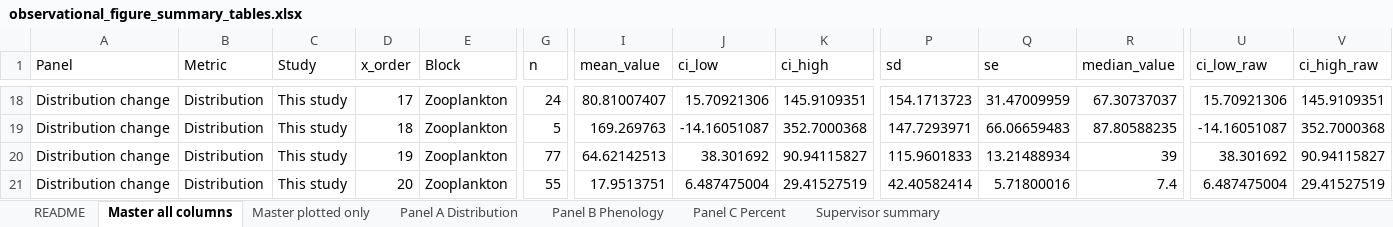
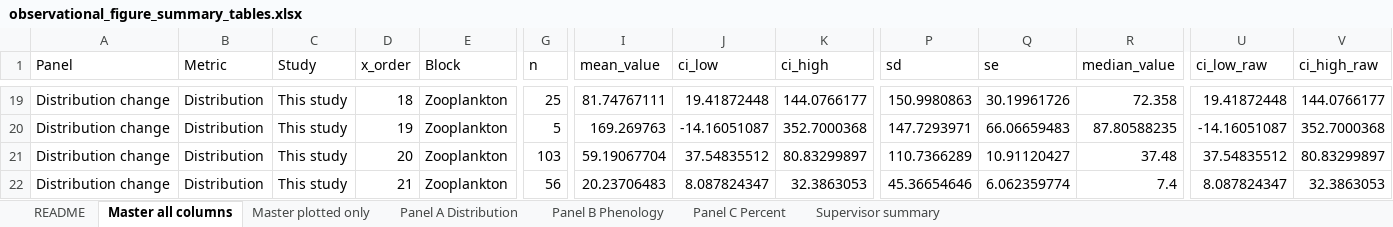
Before and after one commit to ktesturas/Zooplankton-analysis, an Excel workbook: Plankton_Observational_July2026/Outputs/03_summary_tables_zooplankton/observational_figure_summary_tables.xlsx, sheet Master all columns, drawn as a sheet; only a part is shown, gaps mark what is left out; values as stored, in another font and other column widths than the file's, no borders; addresses are those after the commit; the diff covers the shown part only; the diff names each change by its address in the sheet, - before the commit and + after, or states it on an @@ line.

```diff
--- a/Plankton_Observational_July2026/Outputs/03_summary_tables_zooplankton/observational_figure_summary_tables.xlsx (sheet Master all columns)
+++ b/Plankton_Observational_July2026/Outputs/03_summary_tables_zooplankton/observational_figure_summary_tables.xlsx (sheet Master all columns)
-D19 (x_order): 17
+D19 (x_order): 18
-G19 (n): 24
+G19 (n): 25
-I19 (mean_value): 80.81007407
+I19 (mean_value): 81.74767111
-J19 (ci_low): 15.70921306
+J19 (ci_low): 19.41872448
-K19 (ci_high): 145.9109351
+K19 (ci_high): 144.0766177
-P19 (sd): 154.1713723
+P19 (sd): 150.9980863
-Q19 (se): 31.47009959
+Q19 (se): 30.19961726
-R19 (median_value): 67.30737037
+R19 (median_value): 72.358
-U19 (ci_low_raw): 15.70921306
+U19 (ci_low_raw): 19.41872448
-V19 (ci_high_raw): 145.9109351
+V19 (ci_high_raw): 144.0766177
-D20 (x_order): 18
+D20 (x_order): 19
-D21 (x_order): 19
+D21 (x_order): 20
-G21 (n): 77
+G21 (n): 103
-I21 (mean_value): 64.62142513
+I21 (mean_value): 59.19067704
-J21 (ci_low): 38.301692
+J21 (ci_low): 37.54835512
-K21 (ci_high): 90.94115827
+K21 (ci_high): 80.83299897
-P21 (sd): 115.9601833
+P21 (sd): 110.7366289
-Q21 (se): 13.21488934
+Q21 (se): 10.91120427
-R21 (median_value): 39
+R21 (median_value): 37.48
-U21 (ci_low_raw): 38.301692
+U21 (ci_low_raw): 37.54835512
-V21 (ci_high_raw): 90.94115827
+V21 (ci_high_raw): 80.83299897
-D22 (x_order): 20
+D22 (x_order): 21
-G22 (n): 55
+G22 (n): 56
-I22 (mean_value): 17.9513751
+I22 (mean_value): 20.23706483
-J22 (ci_low): 6.487475004
+J22 (ci_low): 8.087824347
-K22 (ci_high): 29.41527519
+K22 (ci_high): 32.3863053
-P22 (sd): 42.40582414
+P22 (sd): 45.36654646
-Q22 (se): 5.71800016
+Q22 (se): 6.062359774
-U22 (ci_low_raw): 6.487475004
+U22 (ci_low_raw): 8.087824347
-V22 (ci_high_raw): 29.41527519
+V22 (ci_high_raw): 32.3863053
```
Also changed, not shown: 4 added rows, 44 removed rows and 346 edited cells elsewhere in this sheet, sheet Panel C Percent, sheet Master plotted only, sheet Supervisor summary, sheet Panel A Distribution, sheet Panel B Phenology, sheet README, 59 other files.
